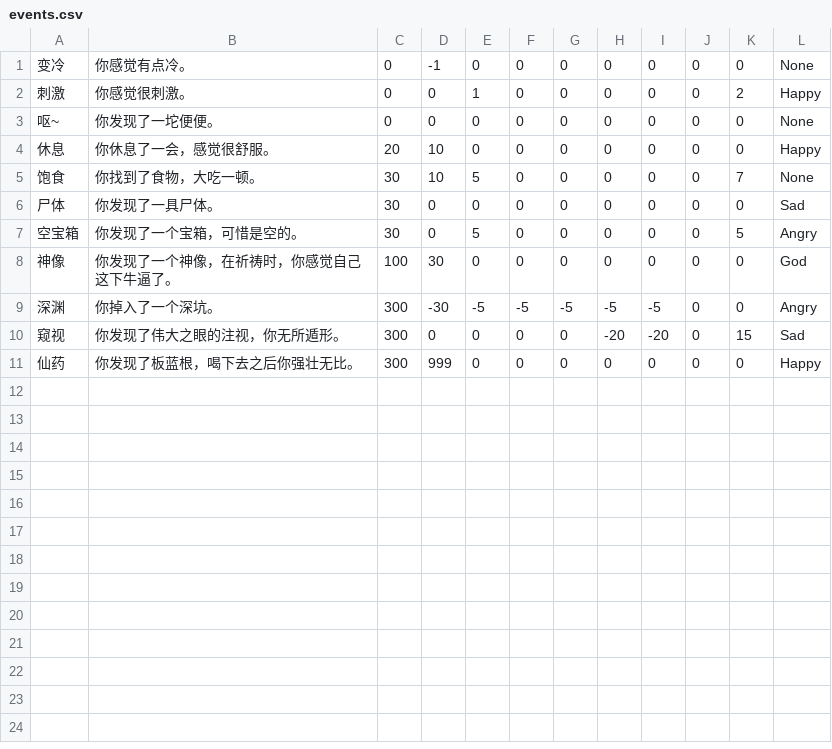
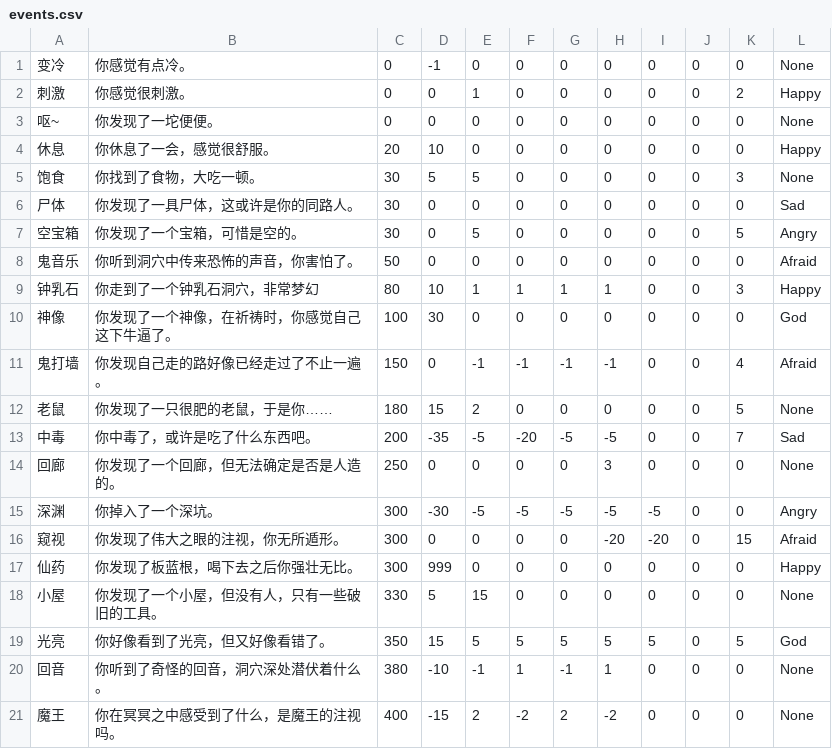
Before and after one commit to Firemountaincold/CaveExplorer, a CSV file: CaveExplorer/bin/Debug/data/events.csv, drawn as a sheet.

```diff
--- a/CaveExplorer/bin/Debug/data/events.csv
+++ b/CaveExplorer/bin/Debug/data/events.csv
@@ -4,8 +4,18 @@
 休息,你休息了一会，感觉很舒服。,20,10,0,0,0,0,0,0,0,Happy
-饱食,你找到了食物，大吃一顿。,30,10,5,0,0,0,0,0,7,None
-尸体,你发现了一具尸体。,30,0,0,0,0,0,0,0,0,Sad
+饱食,你找到了食物，大吃一顿。,30,5,5,0,0,0,0,0,3,None
+尸体,你发现了一具尸体，这或许是你的同路人。,30,0,0,0,0,0,0,0,0,Sad
 空宝箱,你发现了一个宝箱，可惜是空的。,30,0,5,0,0,0,0,0,5,Angry
+鬼音乐,你听到洞穴中传来恐怖的声音，你害怕了。,50,0,0,0,0,0,0,0,0,Afraid
+钟乳石,你走到了一个钟乳石洞穴，非常梦幻,80,10,1,1,1,1,0,0,3,Happy
 神像,你发现了一个神像，在祈祷时，你感觉自己这下牛逼了。,100,30,0,0,0,0,0,0,0,God
+鬼打墙,你发现自己走的路好像已经走过了不止一遍。,150,0,-1,-1,-1,-1,0,0,4,Afraid
+老鼠,你发现了一只很肥的老鼠，于是你……,180,15,2,0,0,0,0,0,5,None
+中毒,你中毒了，或许是吃了什么东西吧。,200,-35,-5,-20,-5,-5,0,0,7,Sad
+回廊,你发现了一个回廊，但无法确定是否是人造的。,250,0,0,0,0,3,0,0,0,None
 深渊,你掉入了一个深坑。,300,-30,-5,-5,-5,-5,-5,0,0,Angry
-窥视,你发现了伟大之眼的注视，你无所遁形。,300,0,0,0,0,-20,-20,0,15,Sad
+窥视,你发现了伟大之眼的注视，你无所遁形。,300,0,0,0,0,-20,-20,0,15,Afraid
 仙药,你发现了板蓝根，喝下去之后你强壮无比。,300,999,0,0,0,0,0,0,0,Happy
+小屋,你发现了一个小屋，但没有人，只有一些破旧的工具。,330,5,15,0,0,0,0,0,0,None
+光亮,你好像看到了光亮，但又好像看错了。,350,15,5,5,5,5,5,0,5,God
+回音,你听到了奇怪的回音，洞穴深处潜伏着什么。,380,-10,-1,1,-1,1,0,0,0,None
+魔王,你在冥冥之中感受到了什么，是魔王的注视吗。,400,-15,2,-2,2,-2,0,0,0,None
```
Also changed, not shown: CaveExplorer/bin/Debug/data/fights.csv, CaveExplorer/bin/Debug/data/items.csv, 18 other files.
